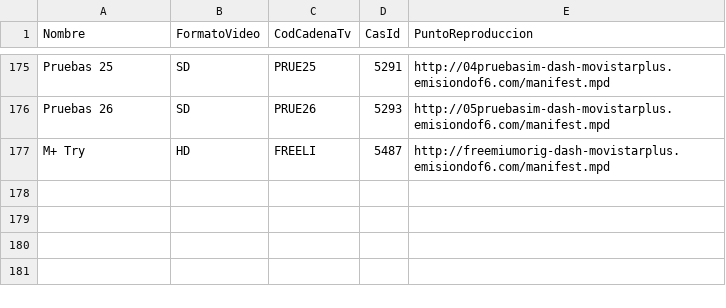
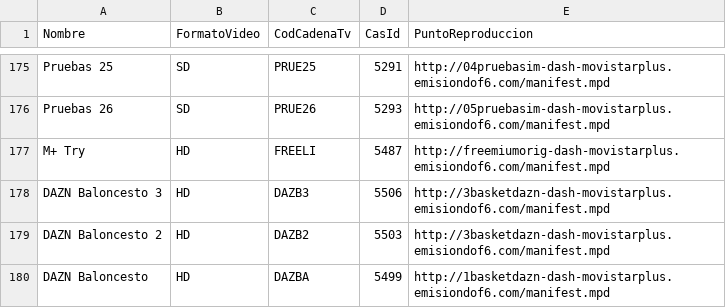
Before and after one commit to alicatesTEAM/Mfeed, a CSV file: difusion.csv, drawn as a sheet; only a part is shown, gaps mark what is left out; the diff names each change by its address in the sheet, - before the commit and + after, or states it on an @@ line.

```diff
--- a/difusion.csv
+++ b/difusion.csv
+row 178: DAZN Baloncesto 3 | HD | DAZB3 | 5506 | http://3basketdazn-dash-movistarplus.emisiondof6.com/manifest.mpd
+row 179: DAZN Baloncesto 2 | HD | DAZB2 | 5503 | http://3basketdazn-dash-movistarplus.emisiondof6.com/manifest.mpd
+row 180: DAZN Baloncesto | HD | DAZBA | 5499 | http://1basketdazn-dash-movistarplus.emisiondof6.com/manifest.mpd
```
